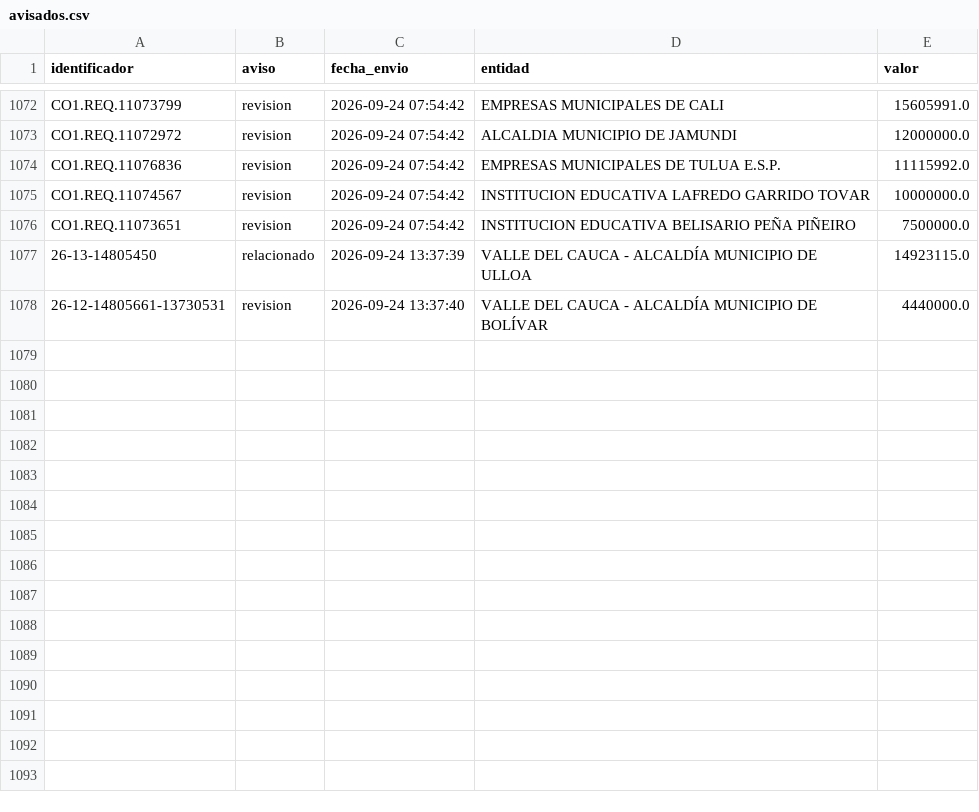
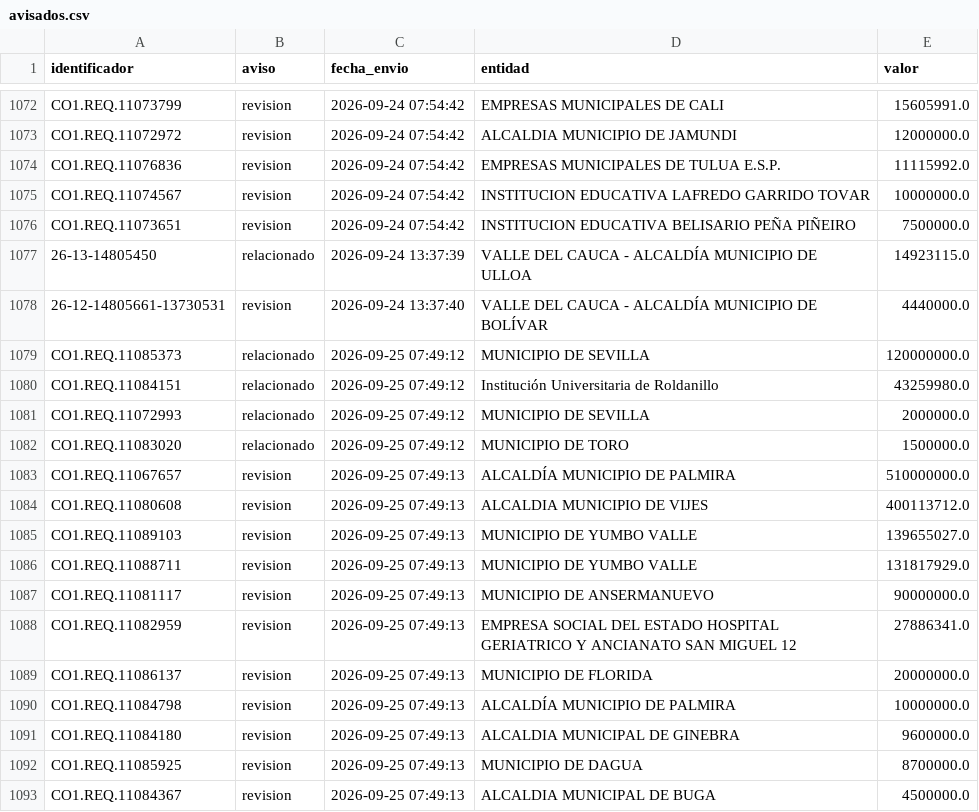
Before and after one commit to jlzmontenegro/contratacion-urgencia-manifiesta-valle, a CSV file: datos/avisados.csv, drawn as a sheet; only a part is shown, gaps mark what is left out; the diff names each change by its address in the sheet, - before the commit and + after, or states it on an @@ line.

```diff
--- a/datos/avisados.csv
+++ b/datos/avisados.csv
+row 1079: CO1.REQ.11085373 | relacionado | 2026-09-25 07:49:12 | MUNICIPIO DE SEVILLA | 120000000.0
+row 1080: CO1.REQ.11084151 | relacionado | 2026-09-25 07:49:12 | Institución Universitaria de Roldanillo | 43259980.0
+row 1081: CO1.REQ.11072993 | relacionado | 2026-09-25 07:49:12 | MUNICIPIO DE SEVILLA | 2000000.0
+row 1082: CO1.REQ.11083020 | relacionado | 2026-09-25 07:49:12 | MUNICIPIO DE TORO | 1500000.0
+row 1083: CO1.REQ.11067657 | revision | 2026-09-25 07:49:13 | ALCALDÍA MUNICIPIO DE PALMIRA | 510000000.0
+row 1084: CO1.REQ.11080608 | revision | 2026-09-25 07:49:13 | ALCALDIA MUNICIPIO DE VIJES | 400113712.0
+row 1085: CO1.REQ.11089103 | revision | 2026-09-25 07:49:13 | MUNICIPIO DE YUMBO VALLE | 139655027.0
+row 1086: CO1.REQ.11088711 | revision | 2026-09-25 07:49:13 | MUNICIPIO DE YUMBO VALLE | 131817929.0
+row 1087: CO1.REQ.11081117 | revision | 2026-09-25 07:49:13 | MUNICIPIO DE ANSERMANUEVO | 90000000.0
+row 1088: CO1.REQ.11082959 | revision | 2026-09-25 07:49:13 | EMPRESA SOCIAL DEL ESTADO HOSPITAL GERIATRICO Y ANCIANATO SAN MIGUEL 12 | 27886341.0
+row 1089: CO1.REQ.11086137 | revision | 2026-09-25 07:49:13 | MUNICIPIO DE FLORIDA | 20000000.0
+row 1090: CO1.REQ.11084798 | revision | 2026-09-25 07:49:13 | ALCALDÍA MUNICIPIO DE PALMIRA | 10000000.0
+row 1091: CO1.REQ.11084180 | revision | 2026-09-25 07:49:13 | ALCALDIA MUNICIPAL DE GINEBRA | 9600000.0
+row 1092: CO1.REQ.11085925 | revision | 2026-09-25 07:49:13 | MUNICIPIO DE DAGUA | 8700000.0
+row 1093: CO1.REQ.11084367 | revision | 2026-09-25 07:49:13 | ALCALDIA MUNICIPAL DE BUGA | 4500000.0
```
Also changed, not shown: 18 other files.
